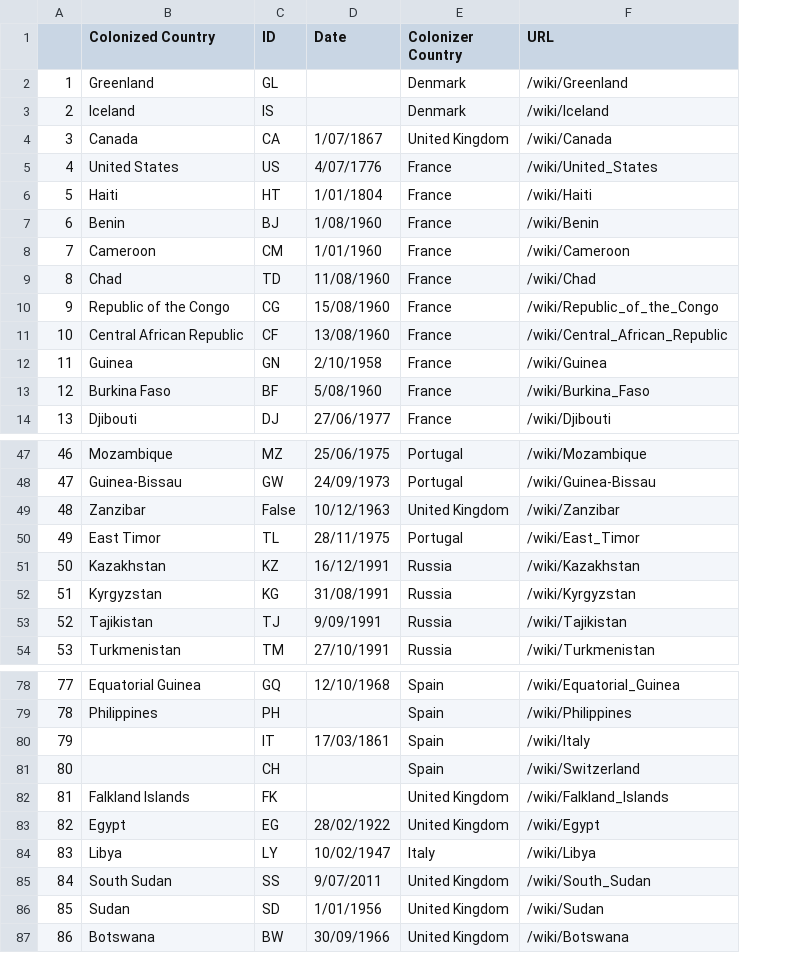
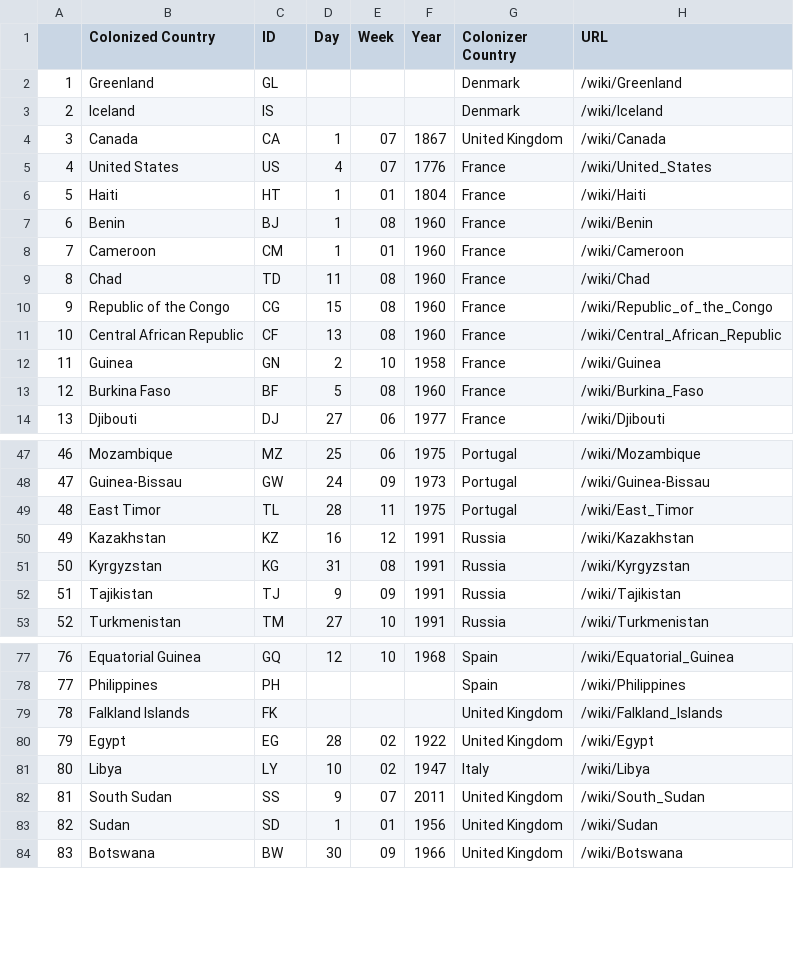
Before and after one commit to julied20/ada-2017, a CSV file: Project/datasets/colonies_wikipedia.csv, drawn as a sheet; only a part is shown, gaps mark what is left out; removed rows and columns are numbered as before the commit, all else as after; the diff names each change by its address in the sheet, - before the commit and + after, or states it on an @@ line.

Commit message:
new columns for the date, small correction on the extraction method

```diff
--- a/Project/datasets/colonies_wikipedia.csv
+++ b/Project/datasets/colonies_wikipedia.csv
-column D (Date), rows 4-14: 1/07/1867 | 4/07/1776 | 1/01/1804 | 1/08/1960 | 1/01/1960 | 11/08/1960 | 15/08/1960 | 13/08/1960 | 2/10/1958 | 5/08/1960 | 27/06/1977; rows 47-48: 25/06/1975 | 24/09/1973; rows 50-54: 28/11/1975 | 16/12/1991 | 31/08/1991 | 9/09/1991 | 27/10/1991; row 78: 12/10/1968; rows 83-87: 28/02/1922 | 10/02/1947 | 9/07/2011 | 1/01/1956 | 30/09/1966
+column D (Day), rows 4-14: 1 | 4 | 1 | 1 | 1 | 11 | 15 | 13 | 2 | 5 | 27; rows 47-53: 25 | 24 | 28 | 16 | 31 | 9 | 27; rows 77-84: 12 |  |  | 28 | 10 | 9 | 1 | 30
+column E (Week), rows 4-14: 07 | 07 | 01 | 08 | 01 | 08 | 08 | 08 | 10 | 08 | 06; rows 47-53: 06 | 09 | 11 | 12 | 08 | 09 | 10; rows 77-84: 10 |  |  | 02 | 02 | 07 | 01 | 09
+column F (Year), rows 4-14: 1867 | 1776 | 1804 | 1960 | 1960 | 1960 | 1960 | 1960 | 1958 | 1960 | 1977; rows 47-53: 1975 | 1973 | 1975 | 1991 | 1991 | 1991 | 1991; rows 77-84: 1968 |  |  | 1922 | 1947 | 2011 | 1956 | 1966
-row 49: 48 | Zanzibar | False | 10/12/1963 | United Kingdom | /wiki/Zanzibar
@@ column A renumbered from row 49 down @@
-row 80: 79 |  | IT | 17/03/1861 | Spain | /wiki/Italy
-row 81: 80 |  | CH |  | Spain | /wiki/Switzerland
```
Also changed, not shown: 1 other file.
